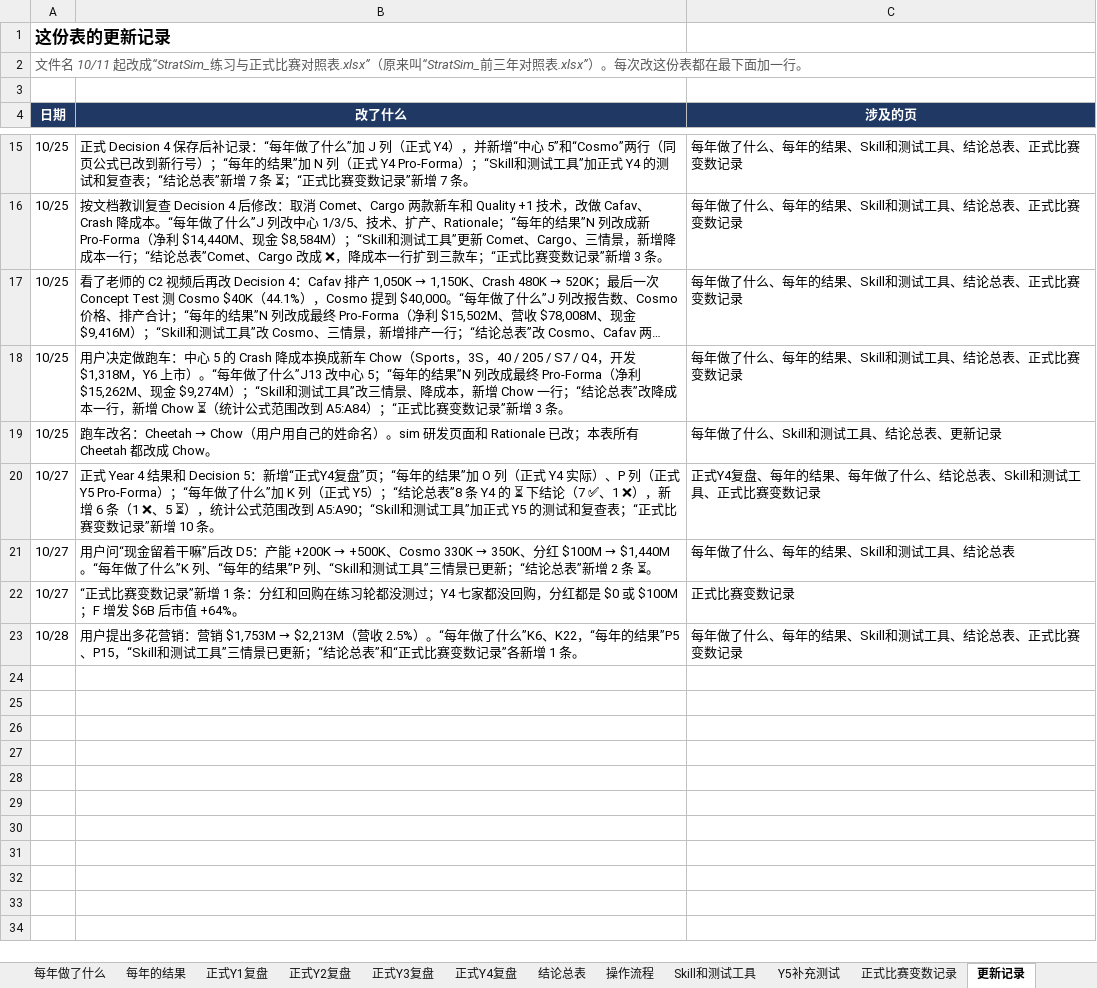
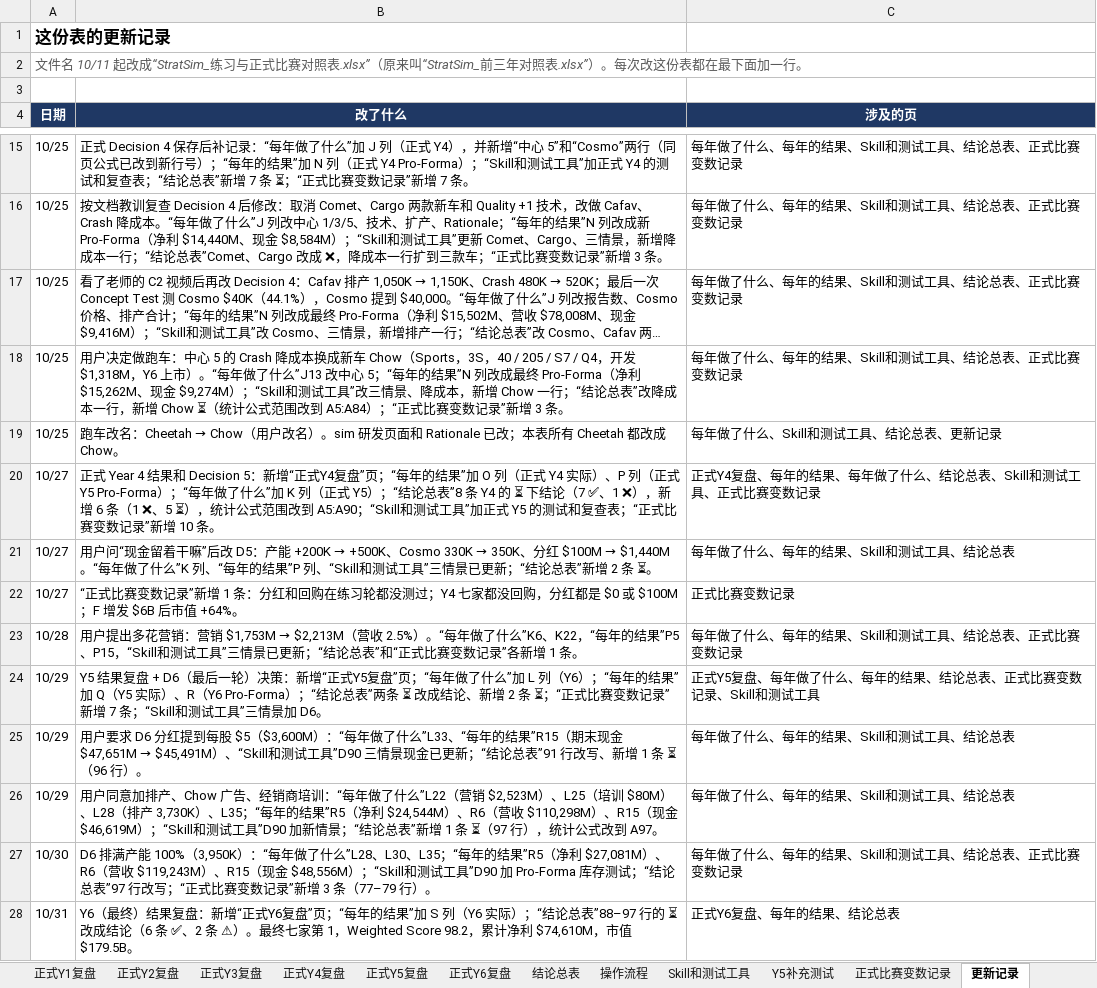
Before and after one commit to MrGreyBear/stratsim-playbook, an Excel workbook: data/StratSim_练习与正式比赛对照表.xlsx, sheet 更新记录, drawn as a sheet; only a part is shown, gaps mark what is left out; long unchanged cells end in …; values as stored, in another font and other column widths than the file's, no borders; the diff names each change by its address in the sheet, - before the commit and + after, or states it on an @@ line.

```diff
--- a/data/StratSim_练习与正式比赛对照表.xlsx (sheet 更新记录)
+++ b/data/StratSim_练习与正式比赛对照表.xlsx (sheet 更新记录)
+sheet tab: 正式Y5复盘
+sheet tab: 正式Y6复盘
-B19 (改了什么): …Chow（用户用自己的姓命名）。sim…
+B19 (改了什么): …Chow（用户改名）。sim…
+row 24: 10/29 | Y5 结果复盘 + D6（最后一轮）决策：新增“正式Y5复盘”页；“每年做了什么”加 L 列（Y6）；“每年的结果”加 Q（Y5 实际）、R（Y6 Pro-Forma）；“结论总表”两条 ⏳ 改成结论、新增 2 条 ⏳；“正式比赛变数记录”新增 7 条；“Skill和测试工具”三情景加 D6。 | 正式Y5复盘、每年做了什么、每年的结果、结论总表、正式比赛变数记录、Skill和测试工具
+row 25: 10/29 | 用户要求 D6 分红提到每股 $5（$3,600M）：“每年做了什么”L33、“每年的结果”R15（期末现金 $47,651M → $45,491M）、“Skill和测试工具”D90 三情景现金已更新；“结论总表”91 行改写、新增 1 条 ⏳（96 行）。 | 每年做了什么、每年的结果、Skill和测试工具、结论总表
+row 26: 10/29 | 用户同意加排产、Chow 广告、经销商培训：“每年做了什么”L22（营销 $2,523M）、L25（培训 $80M）、L28（排产 3,730K）、L35；“每年的结果”R5（净利 $24,544M）、R6（营收 $110,298M）、R15（现金 $46,619M）；“Skill和测试工具”D90 加新情景；“结论总表”新增 1 条 ⏳（97 行），统计公式改到 A97。 | 每年做了什么、每年的结果、Skill和测试工具、结论总表
+row 27: 10/30 | D6 排满产能 100%（3,950K）：“每年做了什么”L28、L30、L35；“每年的结果”R5（净利 $27,081M）、R6（营收 $119,243M）、R15（现金 $48,556M）；“Skill和测试工具”D90 加 Pro-Forma 库存测试；“结论总表”97 行改写；“正式比赛变数记录”新增 3 条（77–79 行）。 | 每年做了什么、每年的结果、Skill和测试工具、结论总表、正式比赛变数记录
+row 28: 10/31 | Y6（最终）结果复盘：新增“正式Y6复盘”页；“每年的结果”加 S 列（Y6 实际）；“结论总表”88–97 行的 ⏳ 改成结论（6 条 ✅、2 条 ⚠）。最终七家第 1，Weighted Score 98.2，累计净利 $74,610M，市值 $179.5B。 | 正式Y6复盘、每年的结果、结论总表
```
Also changed, not shown: sheet 正式比赛变数记录, sheet 结论总表, sheet 每年的结果, sheet 每年做了什么, sheet Skill和测试工具, formulas that keep their value, 10 other files.
